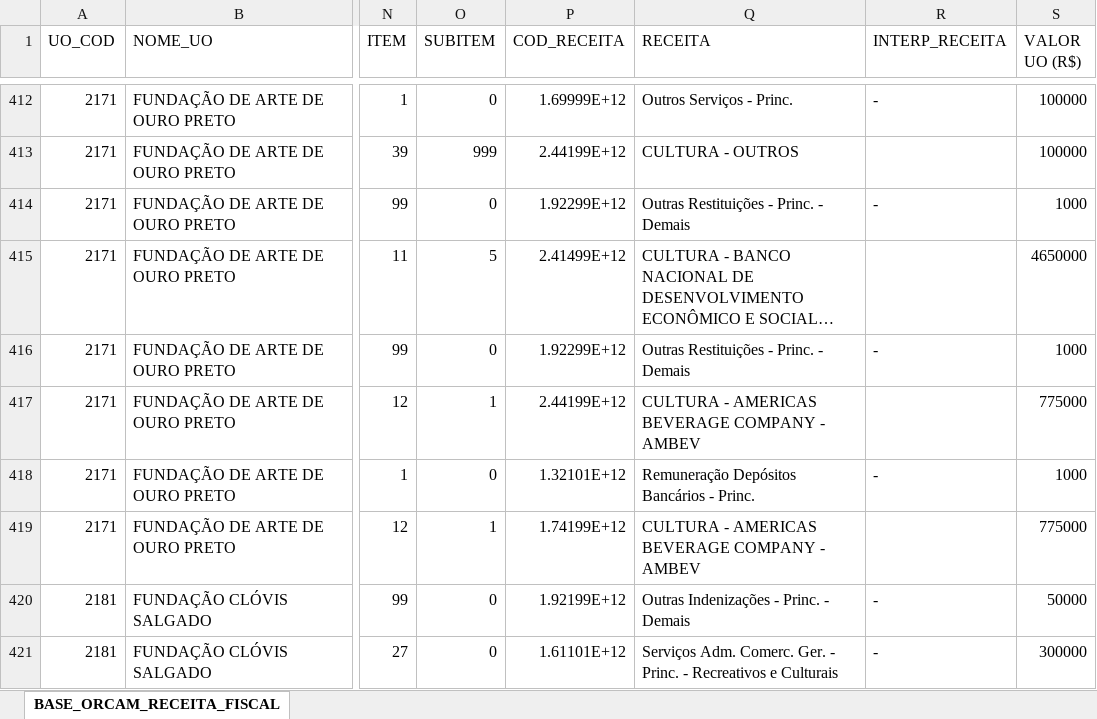
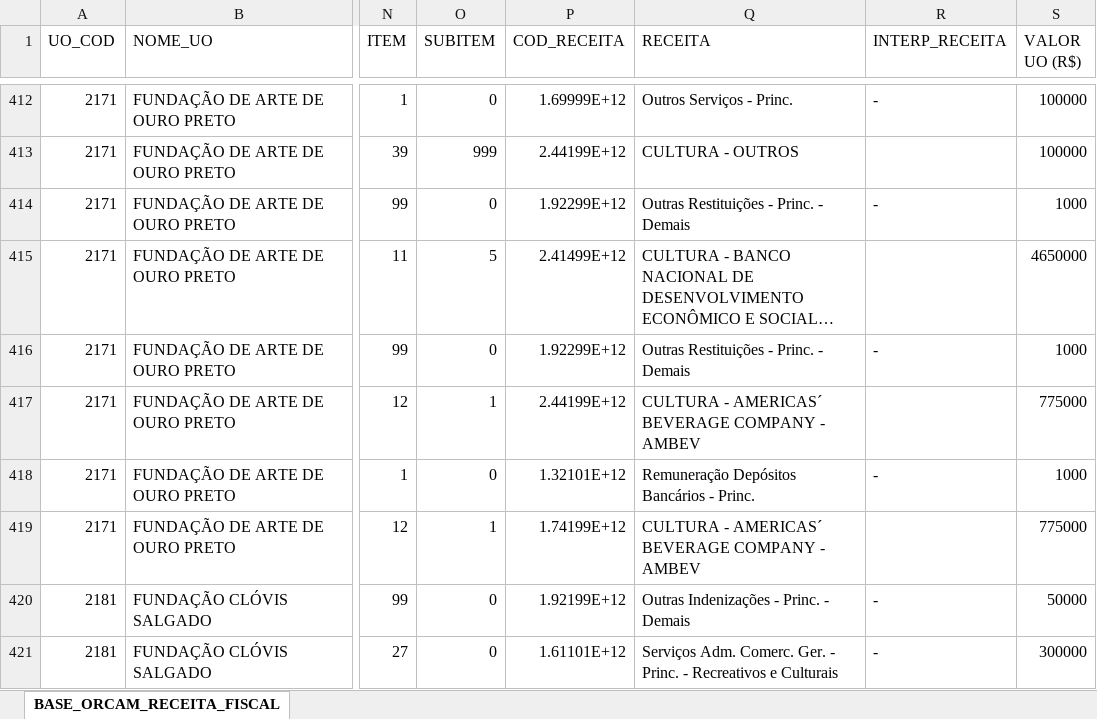
Before and after one commit to splor-mg/volumes-loa, an Excel workbook: bancos/SISOR/BASE_ORCAM_RECEITA_FISCAL.xlsx, sheet BASE_ORCAM_RECEITA_FISCAL, drawn as a sheet; only a part is shown, gaps mark what is left out; long unchanged cells end in …; values as stored, in another font and other column widths than the file's, no borders; the diff names each change by its address in the sheet, - before the commit and + after, or states it on an @@ line.

Commit message:
Revert "remove manualmente caracter ' das receitas AMERICAS BEVERAGE COMPANY (#100"
This reverts commit 6c68ebbfff696de14a0a785038ba0b452ce42ef4.

```diff
--- a/bancos/SISOR/BASE_ORCAM_RECEITA_FISCAL.xlsx (sheet BASE_ORCAM_RECEITA_FISCAL)
+++ b/bancos/SISOR/BASE_ORCAM_RECEITA_FISCAL.xlsx (sheet BASE_ORCAM_RECEITA_FISCAL)
-Q417 (RECEITA): CULTURA - AMERICAS BEVERAGE COMPANY - AMBEV
+Q417 (RECEITA): CULTURA - AMERICAS´ BEVERAGE COMPANY - AMBEV
-Q419 (RECEITA): CULTURA - AMERICAS BEVERAGE COMPANY - AMBEV
+Q419 (RECEITA): CULTURA - AMERICAS´ BEVERAGE COMPANY - AMBEV
```
Also changed, not shown: bancos/manual/desc_classificacao_receita.xlsx.
